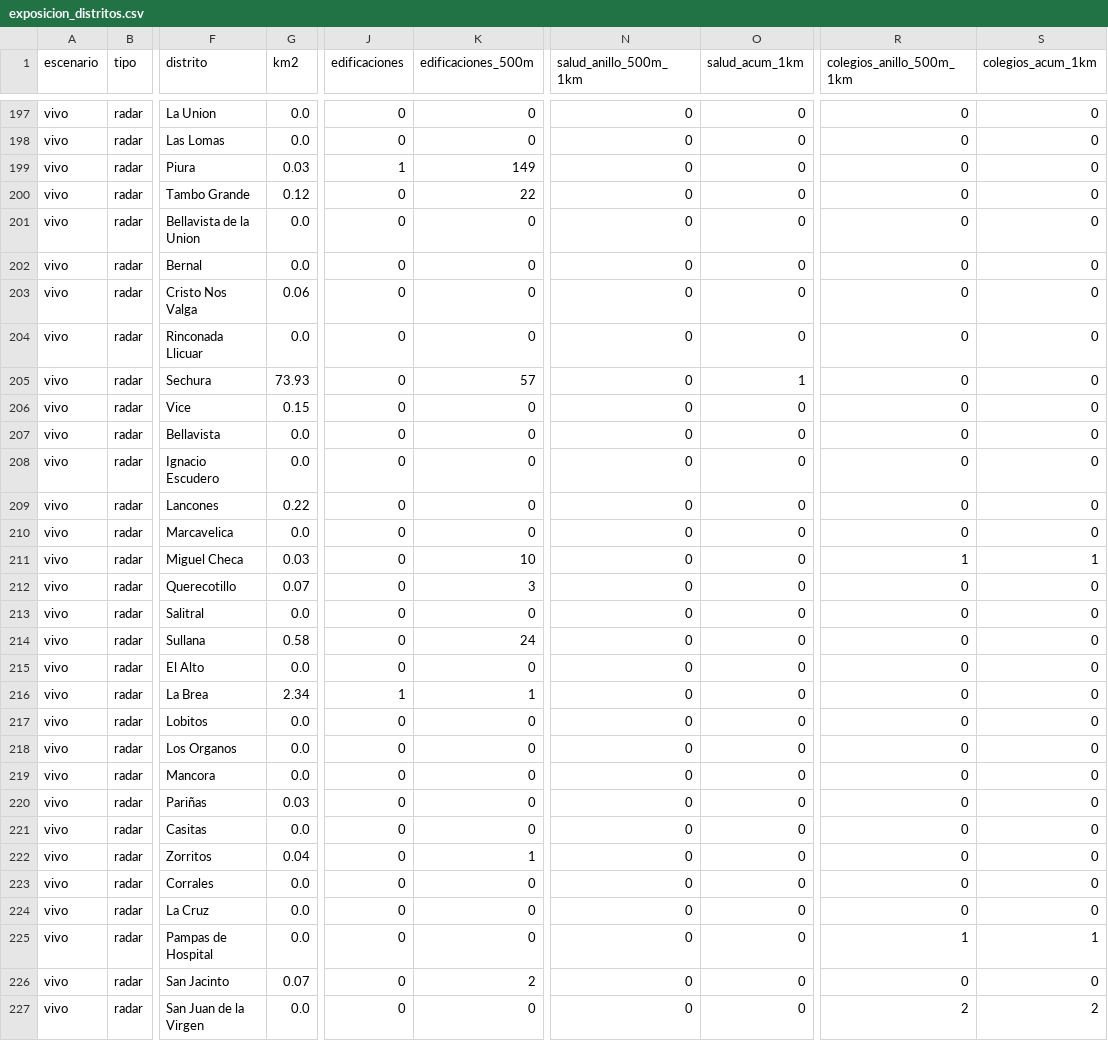
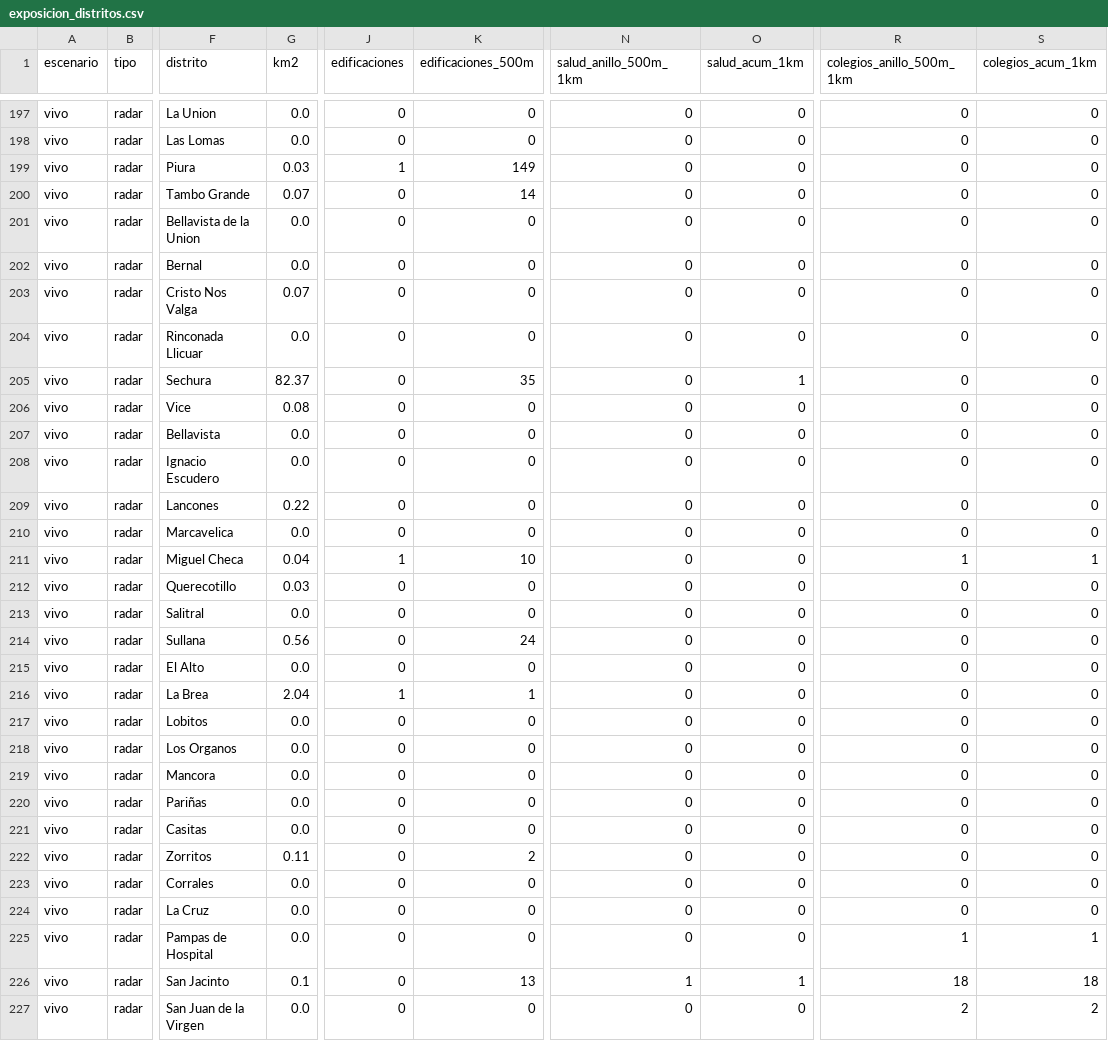
Before and after one commit to MaykolRamirez/FENOMENO-NI-O-PI, a CSV file: dashboard/data/descargas/exposicion_distritos.csv, drawn as a sheet; only a part is shown, gaps mark what is left out; the diff covers the shown part only; the diff names each change by its address in the sheet, - before the commit and + after, or states it on an @@ line.

```diff
--- a/dashboard/data/descargas/exposicion_distritos.csv
+++ b/dashboard/data/descargas/exposicion_distritos.csv
-G200 (km2): 0.12
+G200 (km2): 0.07
-K200 (edificaciones_500m): 22
+K200 (edificaciones_500m): 14
-G203 (km2): 0.06
+G203 (km2): 0.07
-G205 (km2): 73.93
+G205 (km2): 82.37
-K205 (edificaciones_500m): 57
+K205 (edificaciones_500m): 35
-G206 (km2): 0.15
+G206 (km2): 0.08
-G211 (km2): 0.03
+G211 (km2): 0.04
-J211 (edificaciones): 0
+J211 (edificaciones): 1
-G212 (km2): 0.07
+G212 (km2): 0.03
-K212 (edificaciones_500m): 3
+K212 (edificaciones_500m): 0
-G214 (km2): 0.58
+G214 (km2): 0.56
-G216 (km2): 2.34
+G216 (km2): 2.04
-G220 (km2): 0.03
+G220 (km2): 0.0
-G222 (km2): 0.04
+G222 (km2): 0.11
-K222 (edificaciones_500m): 1
+K222 (edificaciones_500m): 2
-G226 (km2): 0.07
+G226 (km2): 0.1
-K226 (edificaciones_500m): 2
+K226 (edificaciones_500m): 13
-N226 (salud_anillo_500m_1km): 0
+N226 (salud_anillo_500m_1km): 1
-O226 (salud_acum_1km): 0
+O226 (salud_acum_1km): 1
-R226 (colegios_anillo_500m_1km): 0
+R226 (colegios_anillo_500m_1km): 18
-S226 (colegios_acum_1km): 0
+S226 (colegios_acum_1km): 18
```
Also changed, not shown: 17 edited cells elsewhere in this file, data/versiones/manifiesto.csv, 10 other files.
